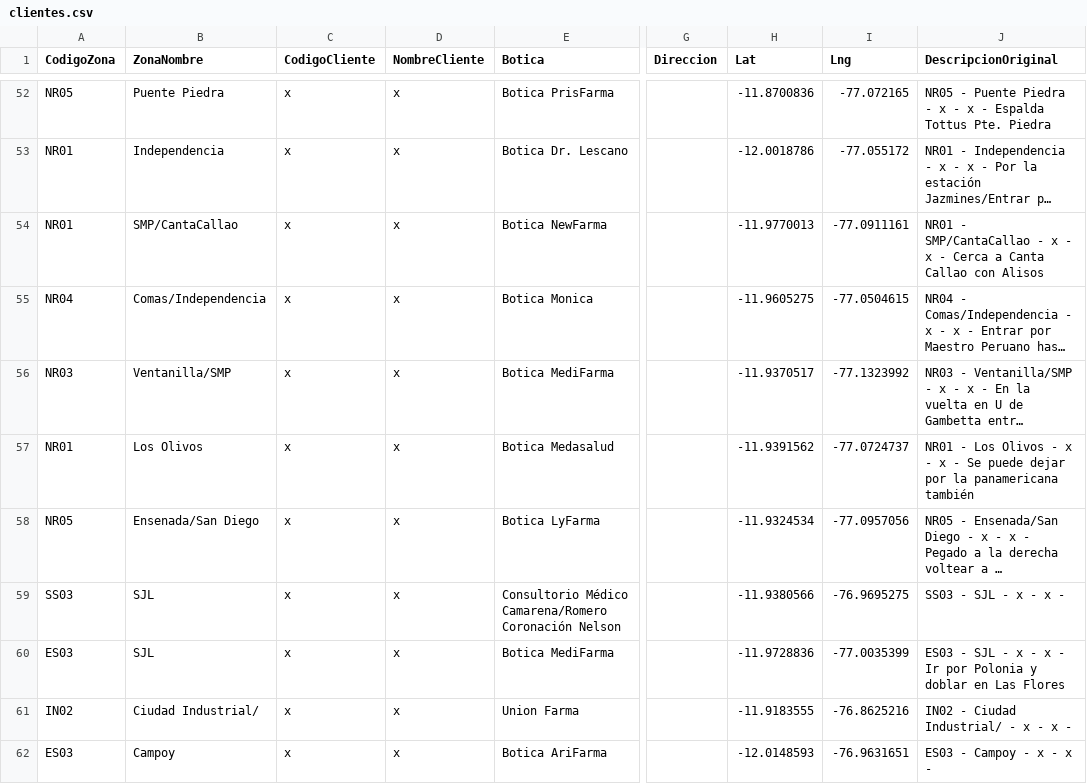
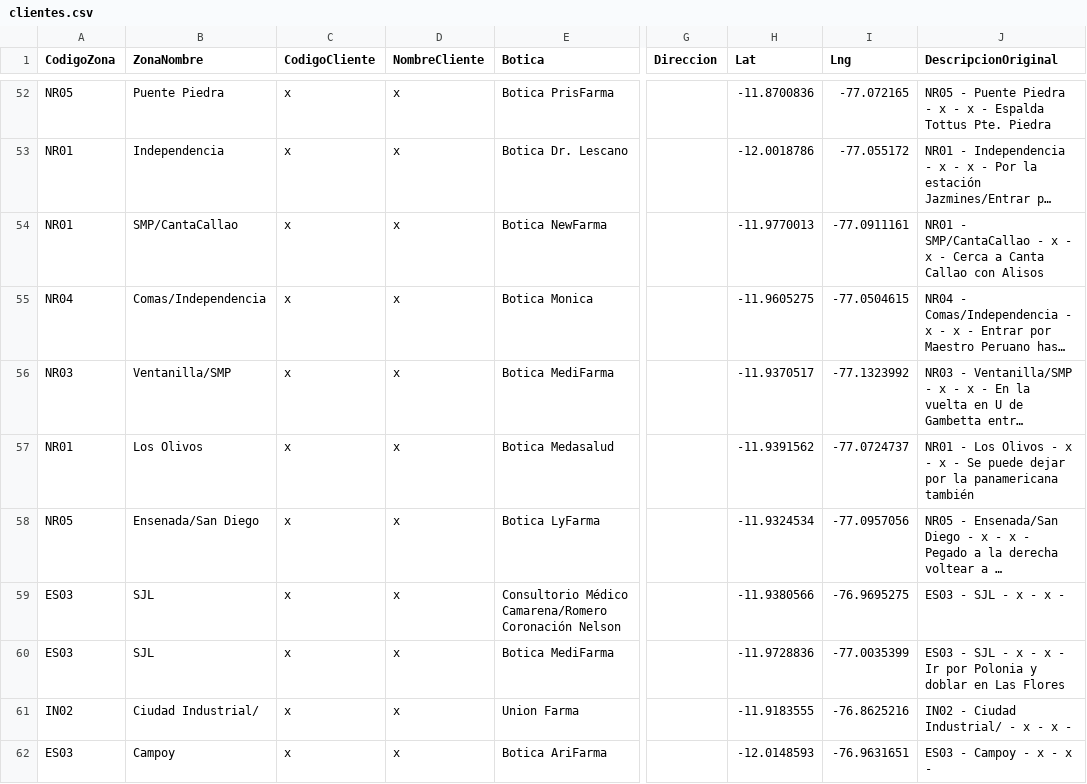
Before and after one commit to dmnbraulio/mapa-clientes, a CSV file: data/clientes.csv, drawn as a sheet; only a part is shown, gaps mark what is left out; long unchanged cells end in …; the diff names each change by its address in the sheet, - before the commit and + after, or states it on an @@ line.

Commit message:
Correccion de clientes.csv

```diff
--- a/data/clientes.csv
+++ b/data/clientes.csv
-A59 (CodigoZona): SS03
+A59 (CodigoZona): ES03
-J59 (DescripcionOriginal): SS03 - SJL - x - x -
+J59 (DescripcionOriginal): ES03 - SJL - x - x -
```
Also changed, not shown: 2 other files.
